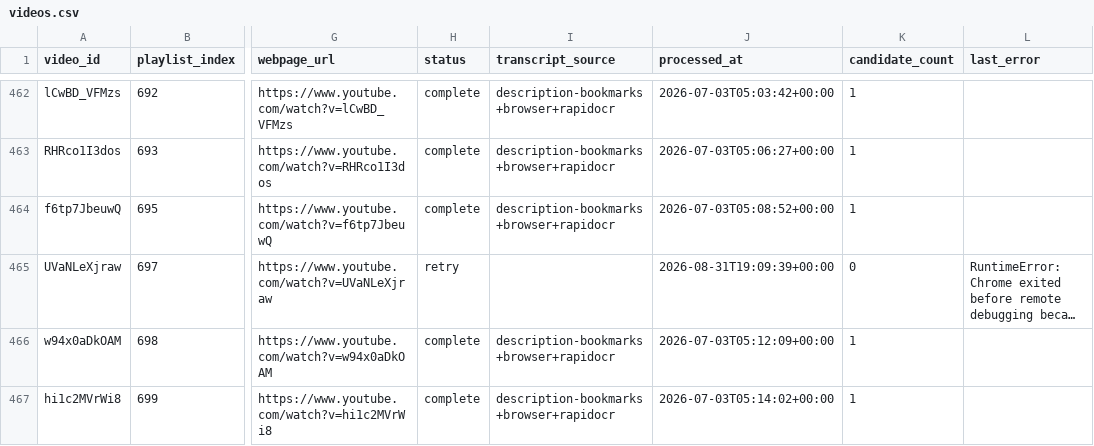
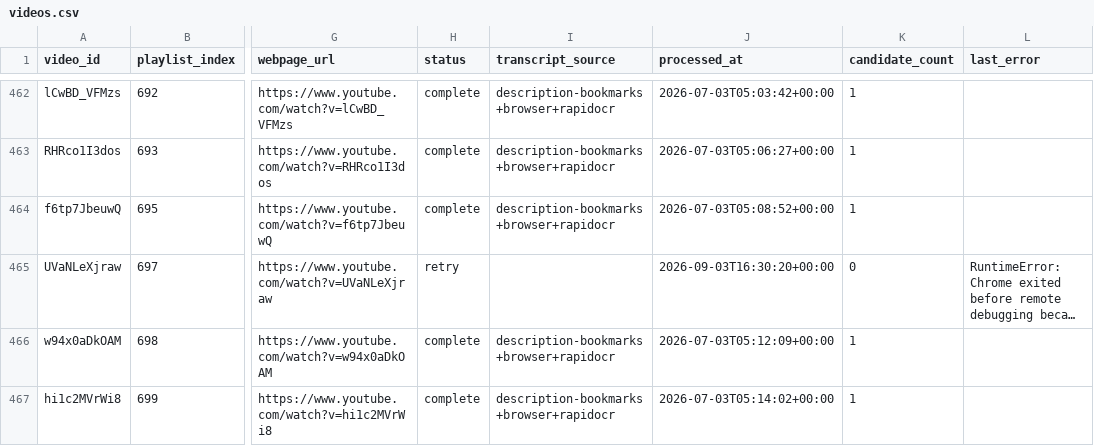
Before and after one commit to SirPoonga/command-zone-you-rock, a CSV file: data/videos.csv, drawn as a sheet; only a part is shown, gaps mark what is left out; long unchanged cells end in …; the diff covers the shown part only; the diff names each change by its address in the sheet, - before the commit and + after, or states it on an @@ line.

```diff
--- a/data/videos.csv
+++ b/data/videos.csv
-J465 (processed_at): 2026-08-31T19:09:39+00:00
+J465 (processed_at): 2026-09-03T16:30:20+00:00
```
Also changed, not shown: 1 added row and 3 edited cells elsewhere in this file.
